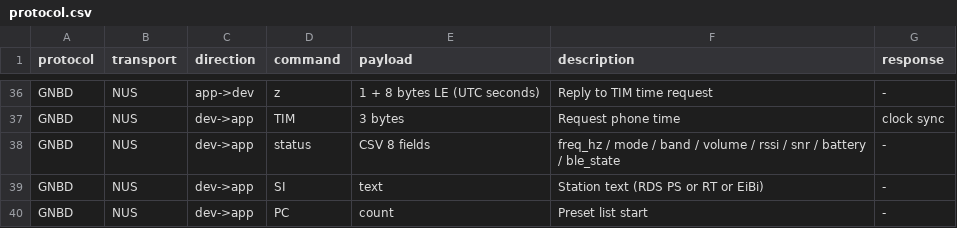
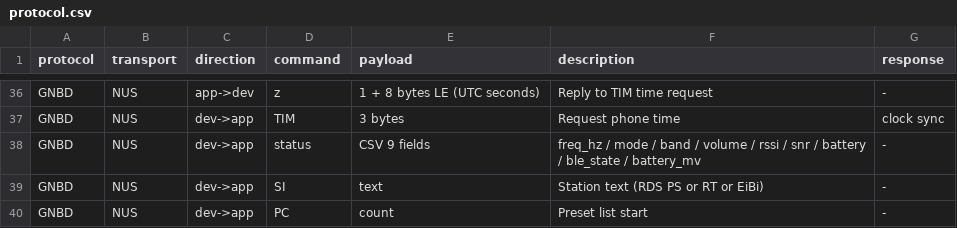
Before and after one commit to GNBD/miniradio-app, a CSV file: docs/protocol.csv, drawn as a sheet; only a part is shown, gaps mark what is left out.

Commit message:
MINI Control: battery voltage, centered icon, resilient BLE and status parsing

```diff
--- a/docs/protocol.csv
+++ b/docs/protocol.csv
@@ -37,3 +37,3 @@ GNBD,NUS,app->dev,z,1 + 8 bytes LE (UTC seconds),Reply to TIM time request,-
 GNBD,NUS,dev->app,TIM,3 bytes,Request phone time,clock sync
-GNBD,NUS,dev->app,status,CSV 8 fields,freq_hz / mode / band / volume / rssi / snr / battery / ble_state,-
+GNBD,NUS,dev->app,status,CSV 9 fields,freq_hz / mode / band / volume / rssi / snr / battery / ble_state / battery_mv,-
 GNBD,NUS,dev->app,SI,text,Station text (RDS PS or RT or EiBi),-
```
Also changed, not shown: 21 other files.
